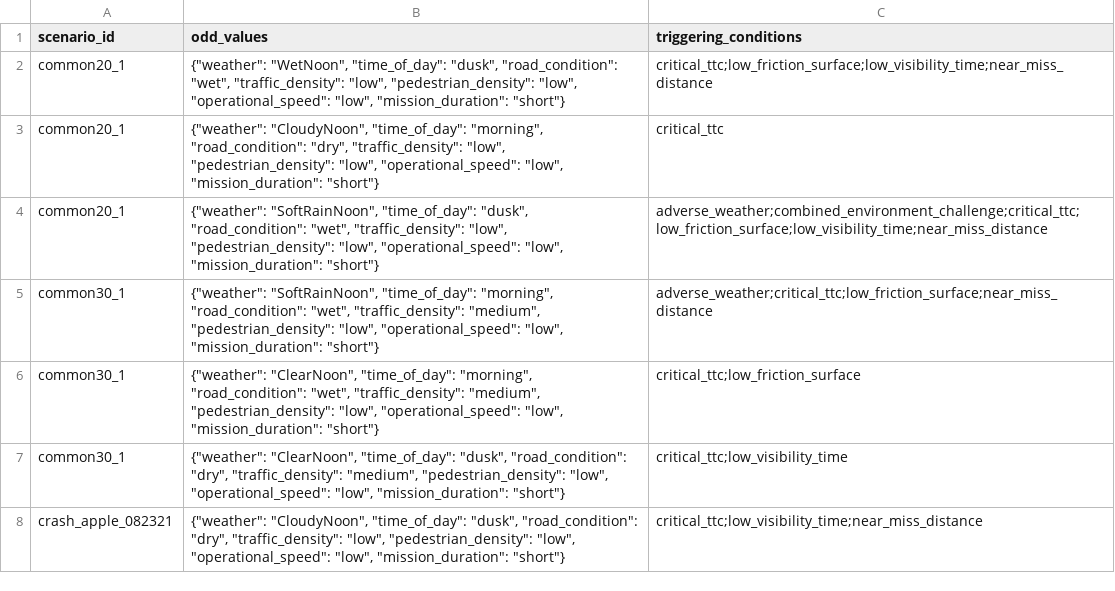
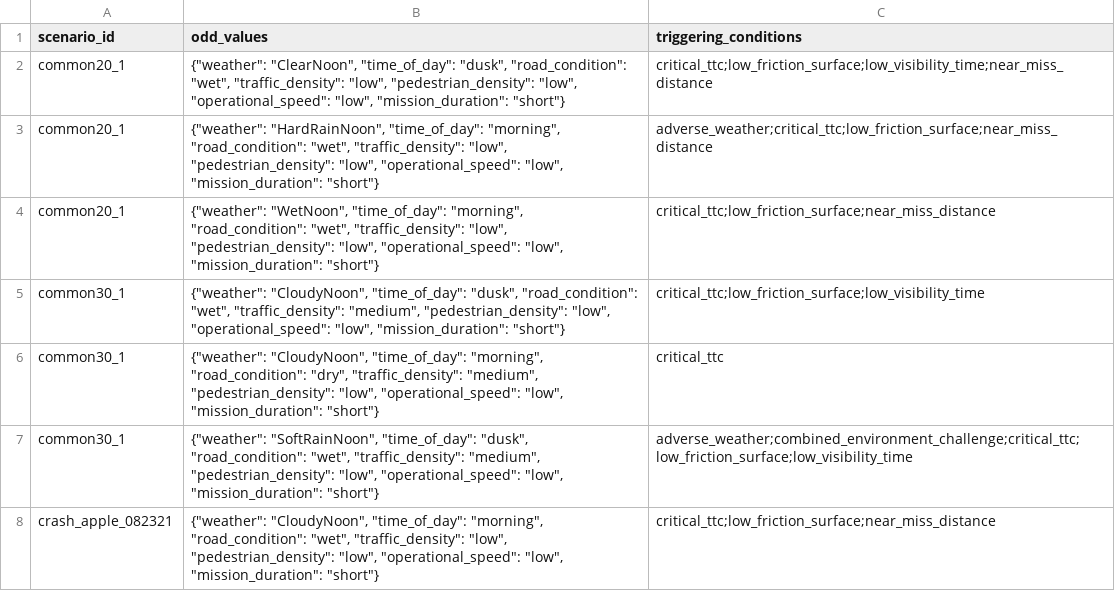
Before and after one commit to AntonioTrovato/SAFE-SCoRE, a CSV file: outputs/demo_run/odd_scores.csv, drawn as a sheet.

```diff
--- a/outputs/demo_run/odd_scores.csv
+++ b/outputs/demo_run/odd_scores.csv
@@ -1,8 +1,8 @@
 scenario_id,odd_values,triggering_conditions
-common20_1,"{""weather"": ""WetNoon"", ""time_of_day"": ""dusk"", ""road_condition"": ""wet"", ""traffic_density"": ""low"", ""pedestrian_density"": ""low"", ""operational_speed"": ""low"", ""mission_duration"": ""short""}",critical_ttc;low_friction_surface;low_visibility_time;near_miss_distance
-common20_1,"{""weather"": ""CloudyNoon"", ""time_of_day"": ""morning"", ""road_condition"": ""dry"", ""traffic_density"": ""low"", ""pedestrian_density"": ""low"", ""operational_speed"": ""low"", ""mission_duration"": ""short""}",critical_ttc
-common20_1,"{""weather"": ""SoftRainNoon"", ""time_of_day"": ""dusk"", ""road_condition"": ""wet"", ""traffic_density"": ""low"", ""pedestrian_density"": ""low"", ""operational_speed"": ""low"", ""mission_duration"": ""short""}",adverse_weather;combined_environment_challenge;critical_ttc;low_friction_surface;low_visibility_time;near_miss_distance
-common30_1,"{""weather"": ""SoftRainNoon"", ""time_of_day"": ""morning"", ""road_condition"": ""wet"", ""traffic_density"": ""medium"", ""pedestrian_density"": ""low"", ""operational_speed"": ""low"", ""mission_duration"": ""short""}",adverse_weather;critical_ttc;low_friction_surface;near_miss_distance
-common30_1,"{""weather"": ""ClearNoon"", ""time_of_day"": ""morning"", ""road_condition"": ""wet"", ""traffic_density"": ""medium"", ""pedestrian_density"": ""low"", ""operational_speed"": ""low"", ""mission_duration"": ""short""}",critical_ttc;low_friction_surface
-common30_1,"{""weather"": ""ClearNoon"", ""time_of_day"": ""dusk"", ""road_condition"": ""dry"", ""traffic_density"": ""medium"", ""pedestrian_density"": ""low"", ""operational_speed"": ""low"", ""mission_duration"": ""short""}",critical_ttc;low_visibility_time
-crash_apple_082321,"{""weather"": ""CloudyNoon"", ""time_of_day"": ""dusk"", ""road_condition"": ""dry"", ""traffic_density"": ""low"", ""pedestrian_density"": ""low"", ""operational_speed"": ""low"", ""mission_duration"": ""short""}",critical_ttc;low_visibility_time;near_miss_distance
+common20_1,"{""weather"": ""ClearNoon"", ""time_of_day"": ""dusk"", ""road_condition"": ""wet"", ""traffic_density"": ""low"", ""pedestrian_density"": ""low"", ""operational_speed"": ""low"", ""mission_duration"": ""short""}",critical_ttc;low_friction_surface;low_visibility_time;near_miss_distance
+common20_1,"{""weather"": ""HardRainNoon"", ""time_of_day"": ""morning"", ""road_condition"": ""wet"", ""traffic_density"": ""low"", ""pedestrian_density"": ""low"", ""operational_speed"": ""low"", ""mission_duration"": ""short""}",adverse_weather;critical_ttc;low_friction_surface;near_miss_distance
+common20_1,"{""weather"": ""WetNoon"", ""time_of_day"": ""morning"", ""road_condition"": ""wet"", ""traffic_density"": ""low"", ""pedestrian_density"": ""low"", ""operational_speed"": ""low"", ""mission_duration"": ""short""}",critical_ttc;low_friction_surface;near_miss_distance
+common30_1,"{""weather"": ""CloudyNoon"", ""time_of_day"": ""dusk"", ""road_condition"": ""wet"", ""traffic_density"": ""medium"", ""pedestrian_density"": ""low"", ""operational_speed"": ""low"", ""mission_duration"": ""short""}",critical_ttc;low_friction_surface;low_visibility_time
+common30_1,"{""weather"": ""CloudyNoon"", ""time_of_day"": ""morning"", ""road_condition"": ""dry"", ""traffic_density"": ""medium"", ""pedestrian_density"": ""low"", ""operational_speed"": ""low"", ""mission_duration"": ""short""}",critical_ttc
+common30_1,"{""weather"": ""SoftRainNoon"", ""time_of_day"": ""dusk"", ""road_condition"": ""wet"", ""traffic_density"": ""medium"", ""pedestrian_density"": ""low"", ""operational_speed"": ""low"", ""mission_duration"": ""short""}",adverse_weather;combined_environment_challenge;critical_ttc;low_friction_surface;low_visibility_time
+crash_apple_082321,"{""weather"": ""CloudyNoon"", ""time_of_day"": ""morning"", ""road_condition"": ""wet"", ""traffic_density"": ""low"", ""pedestrian_density"": ""low"", ""operational_speed"": ""low"", ""mission_duration"": ""short""}",critical_ttc;low_friction_surface;near_miss_distance
```
Also changed, not shown: outputs/demo_run/final_execution_time_report.csv, outputs/demo_run/final_hazard_report.csv, 23 other files.
